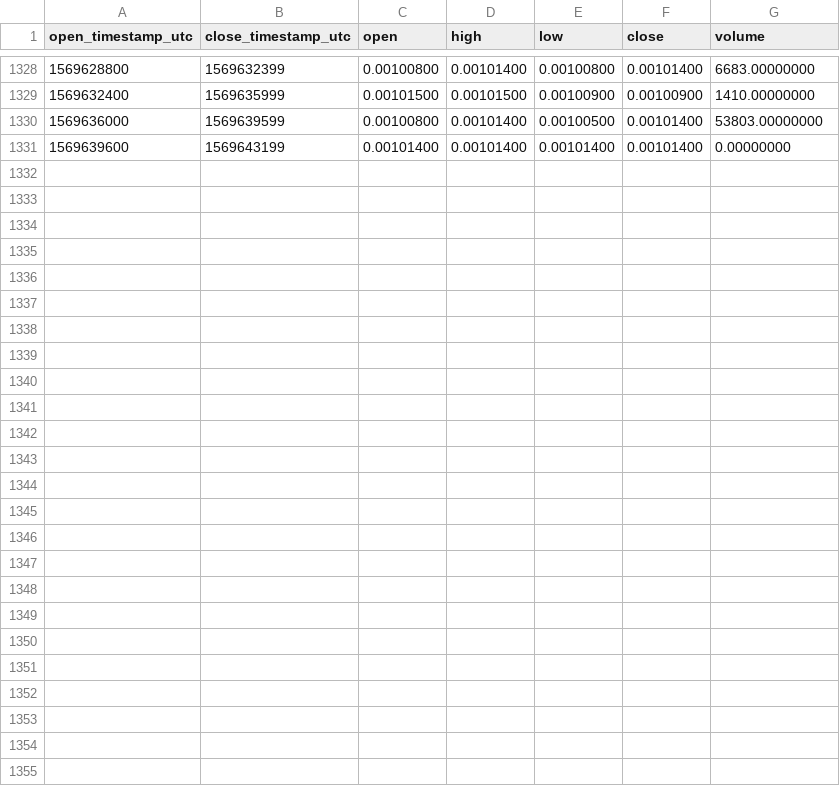
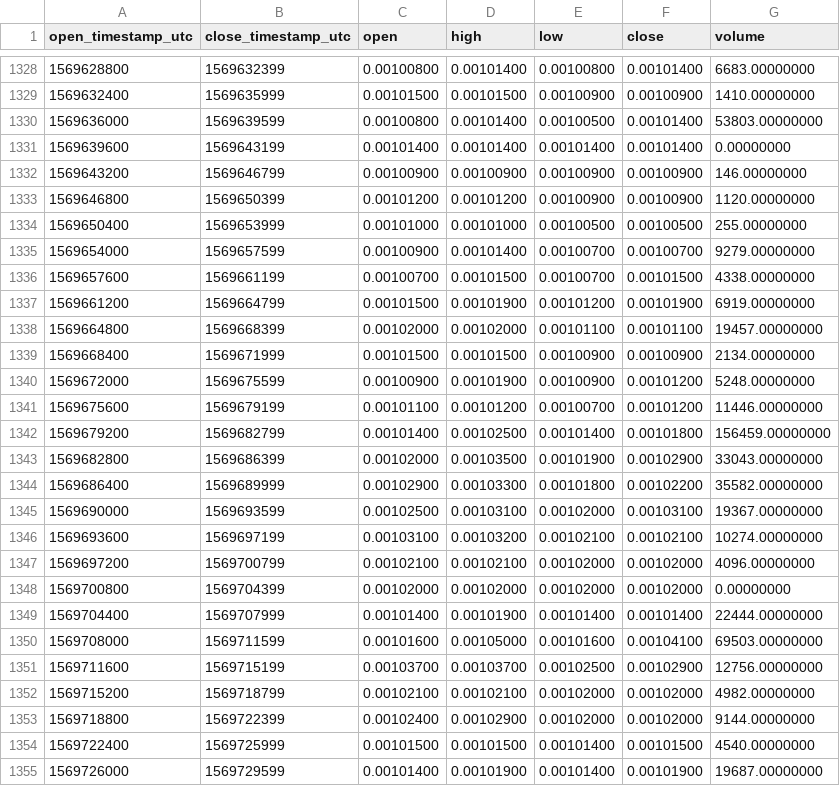
Before and after one commit to cryptobigbro/binance-COSBNB, a CSV file: binance-COSBNB-1h.csv, drawn as a sheet; only a part is shown, gaps mark what is left out; the diff names each change by its address in the sheet, - before the commit and + after, or states it on an @@ line.

Commit message:
Update OHLCV data.

```diff
--- a/binance-COSBNB-1h.csv
+++ b/binance-COSBNB-1h.csv
+row 1332: 1569643200 | 1569646799 | 0.00100900 | 0.00100900 | 0.00100900 | 0.00100900 | 146.00000000
+row 1333: 1569646800 | 1569650399 | 0.00101200 | 0.00101200 | 0.00100900 | 0.00100900 | 1120.00000000
+row 1334: 1569650400 | 1569653999 | 0.00101000 | 0.00101000 | 0.00100500 | 0.00100500 | 255.00000000
+row 1335: 1569654000 | 1569657599 | 0.00100900 | 0.00101400 | 0.00100700 | 0.00100700 | 9279.00000000
+row 1336: 1569657600 | 1569661199 | 0.00100700 | 0.00101500 | 0.00100700 | 0.00101500 | 4338.00000000
+row 1337: 1569661200 | 1569664799 | 0.00101500 | 0.00101900 | 0.00101200 | 0.00101900 | 6919.00000000
+row 1338: 1569664800 | 1569668399 | 0.00102000 | 0.00102000 | 0.00101100 | 0.00101100 | 19457.00000000
+row 1339: 1569668400 | 1569671999 | 0.00101500 | 0.00101500 | 0.00100900 | 0.00100900 | 2134.00000000
+row 1340: 1569672000 | 1569675599 | 0.00100900 | 0.00101900 | 0.00100900 | 0.00101200 | 5248.00000000
+row 1341: 1569675600 | 1569679199 | 0.00101100 | 0.00101200 | 0.00100700 | 0.00101200 | 11446.00000000
+row 1342: 1569679200 | 1569682799 | 0.00101400 | 0.00102500 | 0.00101400 | 0.00101800 | 156459.00000000
+row 1343: 1569682800 | 1569686399 | 0.00102000 | 0.00103500 | 0.00101900 | 0.00102900 | 33043.00000000
+row 1344: 1569686400 | 1569689999 | 0.00102900 | 0.00103300 | 0.00101800 | 0.00102200 | 35582.00000000
+row 1345: 1569690000 | 1569693599 | 0.00102500 | 0.00103100 | 0.00102000 | 0.00103100 | 19367.00000000
+row 1346: 1569693600 | 1569697199 | 0.00103100 | 0.00103200 | 0.00102100 | 0.00102100 | 10274.00000000
+row 1347: 1569697200 | 1569700799 | 0.00102100 | 0.00102100 | 0.00102000 | 0.00102000 | 4096.00000000
+row 1348: 1569700800 | 1569704399 | 0.00102000 | 0.00102000 | 0.00102000 | 0.00102000 | 0.00000000
+row 1349: 1569704400 | 1569707999 | 0.00101400 | 0.00101900 | 0.00101400 | 0.00101400 | 22444.00000000
+row 1350: 1569708000 | 1569711599 | 0.00101600 | 0.00105000 | 0.00101600 | 0.00104100 | 69503.00000000
+row 1351: 1569711600 | 1569715199 | 0.00103700 | 0.00103700 | 0.00102500 | 0.00102900 | 12756.00000000
+row 1352: 1569715200 | 1569718799 | 0.00102100 | 0.00102100 | 0.00102000 | 0.00102000 | 4982.00000000
+row 1353: 1569718800 | 1569722399 | 0.00102400 | 0.00102900 | 0.00102000 | 0.00102000 | 9144.00000000
+row 1354: 1569722400 | 1569725999 | 0.00101500 | 0.00101500 | 0.00101400 | 0.00101500 | 4540.00000000
+row 1355: 1569726000 | 1569729599 | 0.00101400 | 0.00101900 | 0.00101400 | 0.00101900 | 19687.00000000
```
Also changed, not shown: binance-COSBNB-1d.csv.
